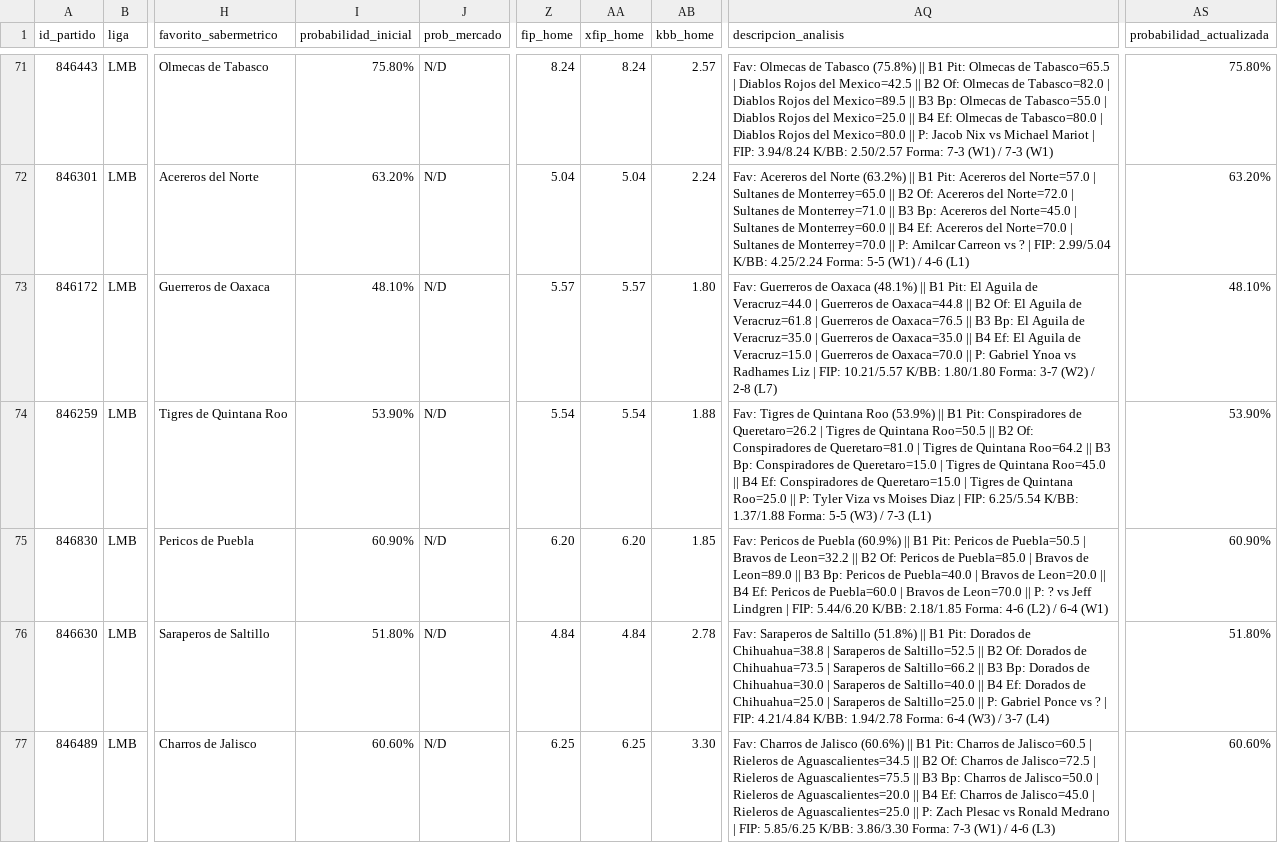
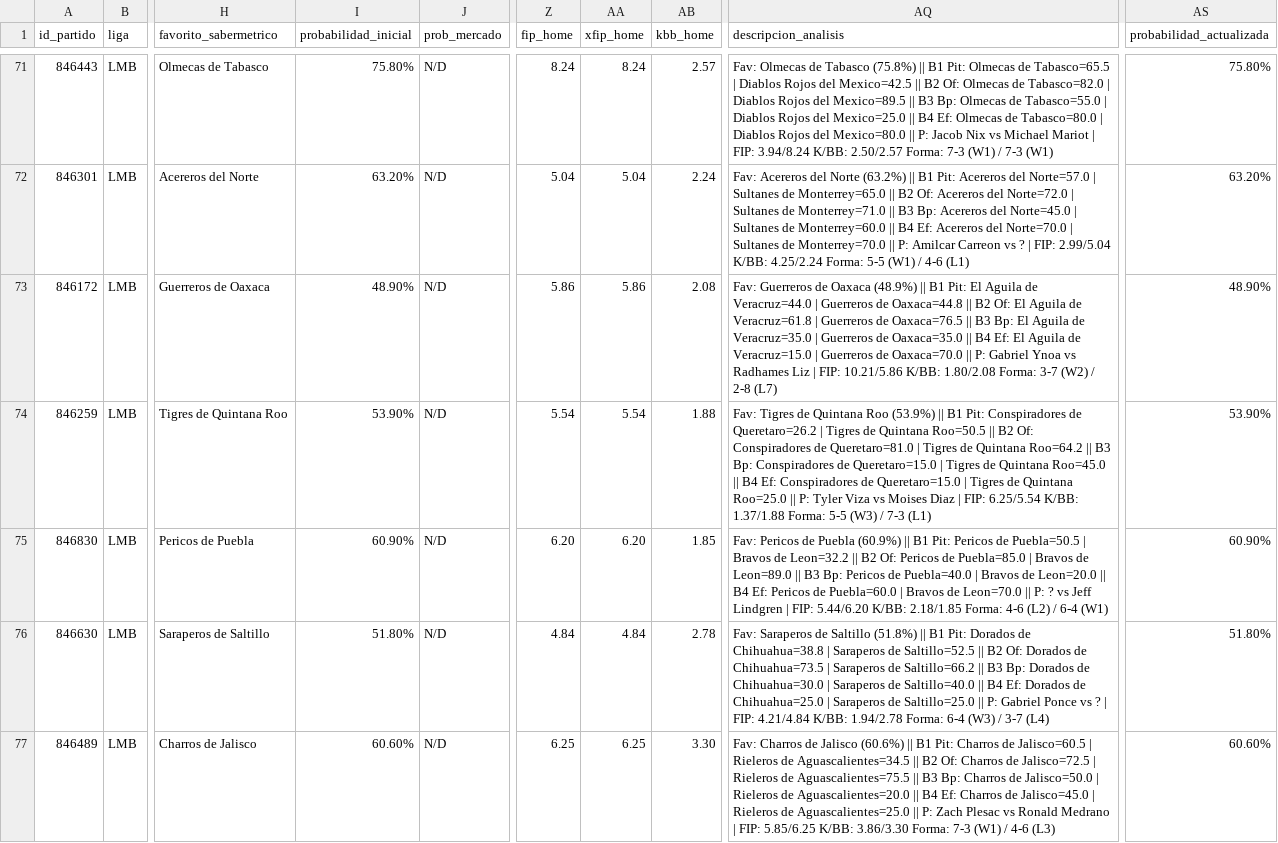
Before and after one commit to 05aptrading-jpg/ApuestasMLB, a CSV file: apuestas.csv, drawn as a sheet; only a part is shown, gaps mark what is left out; the diff names each change by its address in the sheet, - before the commit and + after, or states it on an @@ line.

Commit message:
Actualizar apuestas.csv

```diff
--- a/apuestas.csv
+++ b/apuestas.csv
-I73 (probabilidad_inicial): 48.10%
+I73 (probabilidad_inicial): 48.90%
-Z73 (fip_home): 5.57
+Z73 (fip_home): 5.86
-AA73 (xfip_home): 5.57
+AA73 (xfip_home): 5.86
-AB73 (kbb_home): 1.80
+AB73 (kbb_home): 2.08
-AQ73 (descripcion_analisis): …de Oaxaca (48.1%) || B1 Pit: El Aguila de Veracruz=44.0 | Guerreros de Oaxaca=44.8 || B2 Of: El Aguila de Veracruz=61.8 | Guerreros de Oaxaca=76.5 || B3 Bp: El Aguila de Veracruz=35.0 | Guerreros de Oaxaca=35.0 || B4 Ef: El Aguila de Veracruz=15.0 | Guerreros de Oaxaca=70.0 || P: Gabriel Ynoa vs Radhames Liz | FIP: 10.21/5.57 K/BB: 1.80/1.80 Forma: 3-7…
+AQ73 (descripcion_analisis): …de Oaxaca (48.9%) || B1 Pit: El Aguila de Veracruz=44.0 | Guerreros de Oaxaca=44.8 || B2 Of: El Aguila de Veracruz=61.8 | Guerreros de Oaxaca=76.5 || B3 Bp: El Aguila de Veracruz=35.0 | Guerreros de Oaxaca=35.0 || B4 Ef: El Aguila de Veracruz=15.0 | Guerreros de Oaxaca=70.0 || P: Gabriel Ynoa vs Radhames Liz | FIP: 10.21/5.86 K/BB: 1.80/2.08 Forma: 3-7…
-AS73 (probabilidad_actualizada): 48.10%
+AS73 (probabilidad_actualizada): 48.90%
```
